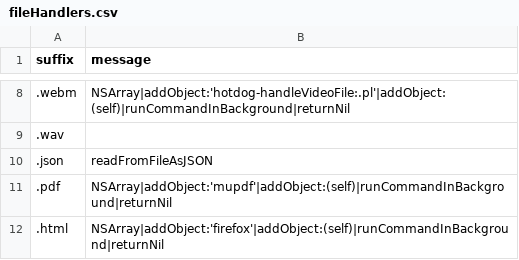
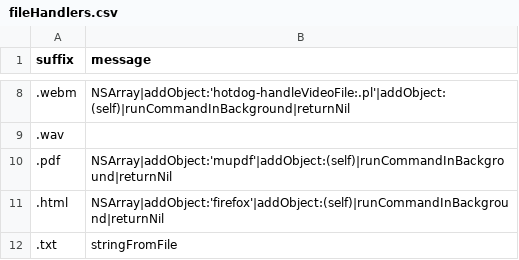
Before and after one commit to arthurchoung/HOTDOG, a CSV file: Config/fileHandlers.csv, drawn as a sheet; only a part is shown, gaps mark what is left out; the shorter side is filled out with more unchanged rows.

Commit message:
Removed json handler

```diff
--- a/Config/fileHandlers.csv
+++ b/Config/fileHandlers.csv
@@ -9,3 +9,2 @@ suffix,message
 .wav
-.json,"readFromFileAsJSON"
 .pdf,"NSArray|addObject:'mupdf'|addObject:(self)|runCommandInBackground|returnNil"
```
